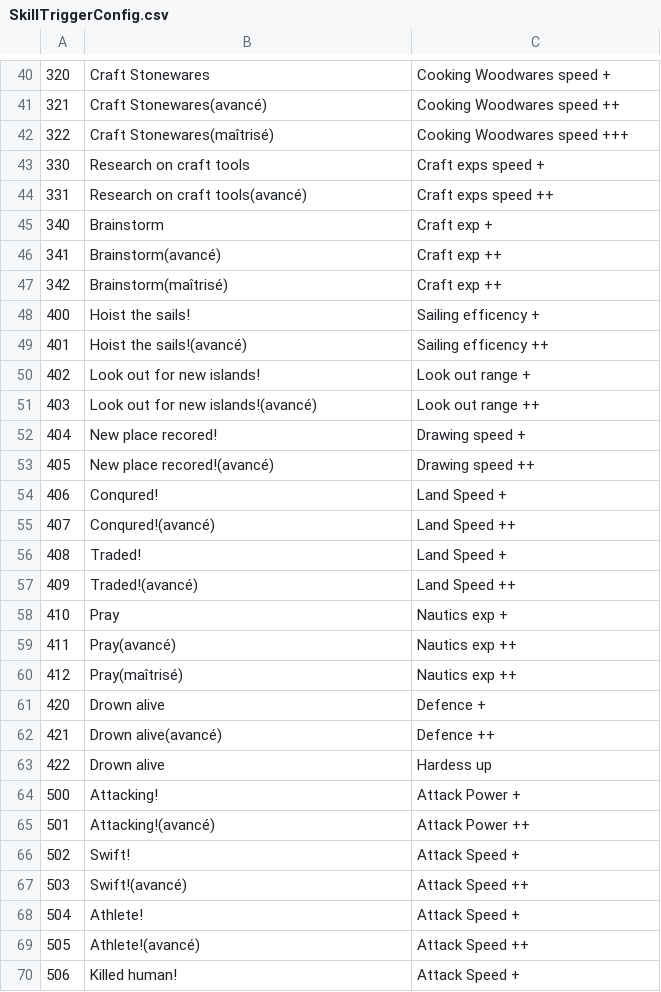
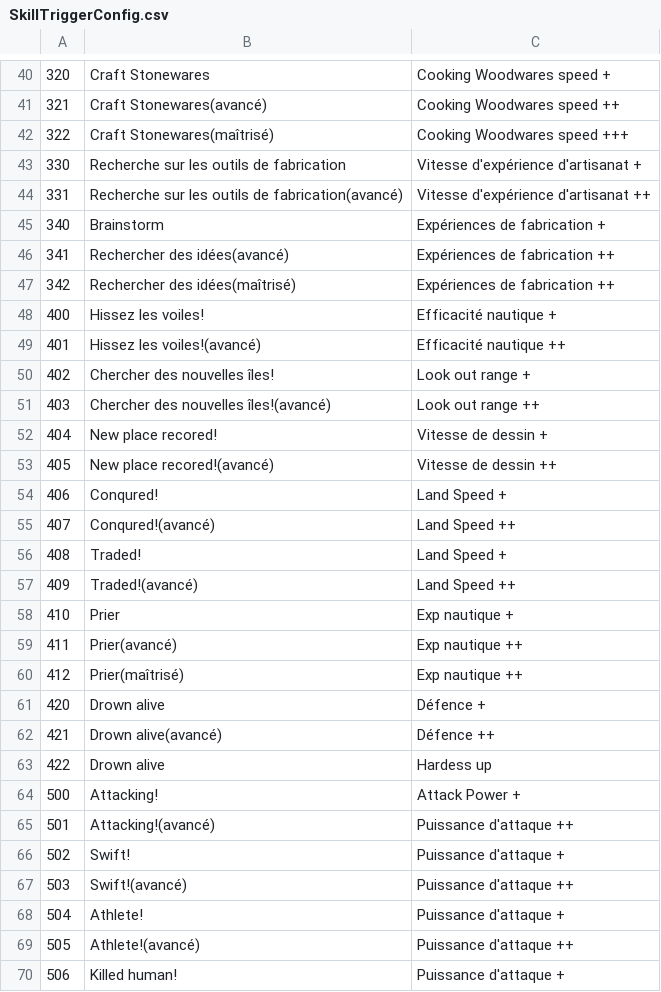
Before and after one commit to justusgamelab2016/LW-translation, a CSV file: language/fr/SkillTriggerConfig.csv, drawn as a sheet; only a part is shown, gaps mark what is left out; the diff covers the shown part only.

Commit message:
Update SkillTriggerConfig.csv

```diff
--- a/language/fr/SkillTriggerConfig.csv
+++ b/language/fr/SkillTriggerConfig.csv
@@ -42,13 +42,13 @@
 322,Craft Stonewares(maîtrisé),Cooking Woodwares speed +++
-330,Research on craft tools,Craft exps speed +
-331,Research on craft tools(avancé),Craft exps speed ++
-340,Brainstorm,Craft exp +
-341,Brainstorm(avancé),Craft exp ++
-342,Brainstorm(maîtrisé),Craft exp ++
-400,Hoist the sails!,Sailing efficency +
-401,Hoist the sails!(avancé),Sailing efficency ++
-402,Look out for new islands!,Look out range +
-403,Look out for new islands!(avancé),Look out range ++
-404,New place recored!,Drawing speed +
-405,New place recored!(avancé),Drawing speed ++
+330,Recherche sur les outils de fabrication,Vitesse d'expérience d'artisanat +
+331,Recherche sur les outils de fabrication(avancé),Vitesse d'expérience d'artisanat ++
+340,Brainstorm,Expériences de fabrication +
+341,Rechercher des idées(avancé),Expériences de fabrication ++
+342,Rechercher des idées(maîtrisé),Expériences de fabrication ++
+400,Hissez les voiles!,Efficacité nautique +
+401,Hissez les voiles!(avancé),Efficacité nautique ++
+402,Chercher des nouvelles îles!,Look out range +
+403,Chercher des nouvelles îles!(avancé),Look out range ++
+404,New place recored!,Vitesse de dessin +
+405,New place recored!(avancé),Vitesse de dessin ++
 406,Conqured!,Land Speed +
@@ -57,14 +57,14 @@
 409,Traded!(avancé),Land Speed ++
-410,Pray,Nautics exp +
-411,Pray(avancé),Nautics exp ++
-412,Pray(maîtrisé),Nautics exp ++
-420,Drown alive,Defence +
-421,Drown alive(avancé),Defence ++
+410,Prier,Exp nautique +
+411,Prier(avancé),Exp nautique ++
+412,Prier(maîtrisé),Exp nautique ++
+420,Drown alive,Défence +
+421,Drown alive(avancé),Défence ++
 422,Drown alive,Hardess up
 500,Attacking!,Attack Power +
-501,Attacking!(avancé),Attack Power ++
-502,Swift!,Attack Speed +
-503,Swift!(avancé),Attack Speed ++
-504,Athlete!,Attack Speed +
-505,Athlete!(avancé),Attack Speed ++
-506,Killed human!,Attack Speed +
+501,Attacking!(avancé),Puissance d'attaque ++
+502,Swift!,Puissance d'attaque +
+503,Swift!(avancé),Puissance d'attaque ++
+504,Athlete!,Puissance d'attaque +
+505,Athlete!(avancé),Puissance d'attaque ++
+506,Killed human!,Puissance d'attaque +
```
Also changed, not shown: 29 edited cells elsewhere in this file.
